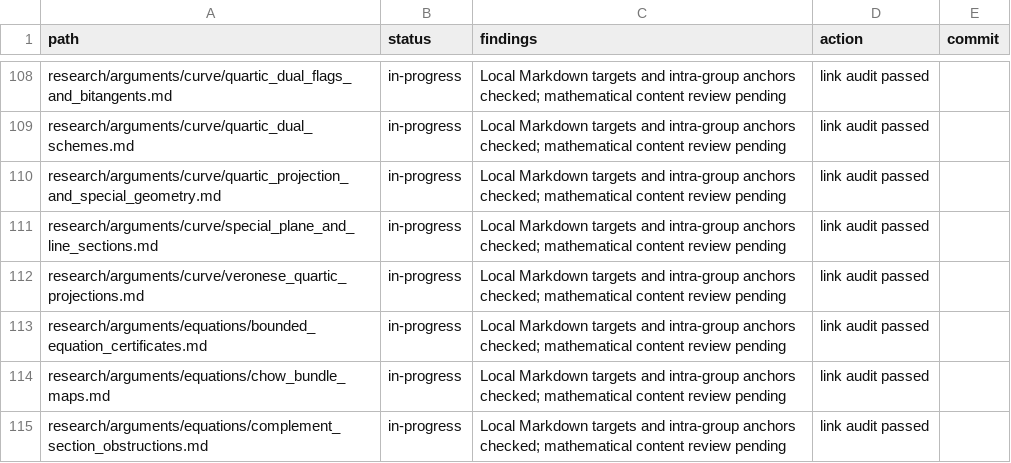
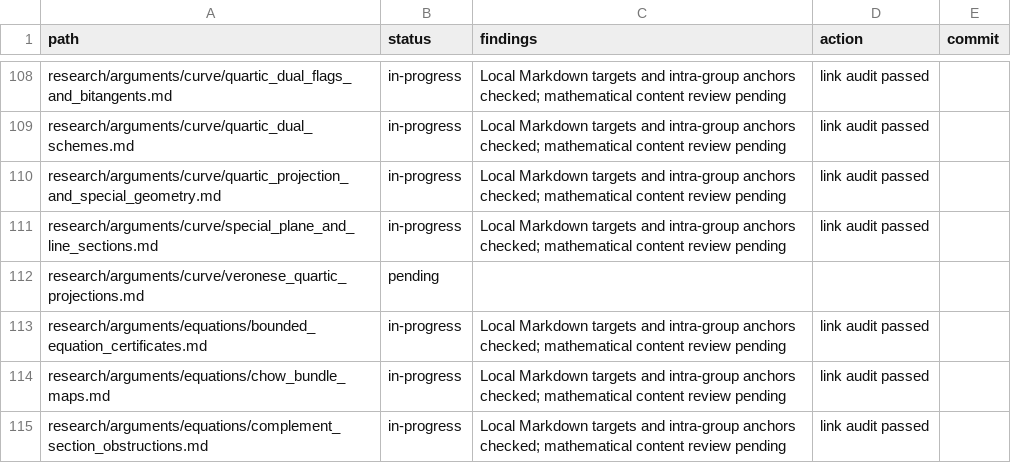
Before and after one commit to markluxton1/STCI, a CSV file: tmp/current_math_review_manifest.csv, drawn as a sheet; only a part is shown, gaps mark what is left out.

Commit message:
Correct curve review scope to eight inspected documents

```diff
--- a/tmp/current_math_review_manifest.csv
+++ b/tmp/current_math_review_manifest.csv
@@ -111,3 +111,3 @@ path,status,findings,action,commit
 "research/arguments/curve/special_plane_and_line_sections.md","in-progress","Local Markdown targets and intra-group anchors checked; mathematical content review pending","link audit passed",""
-"research/arguments/curve/veronese_quartic_projections.md","in-progress","Local Markdown targets and intra-group anchors checked; mathematical content review pending","link audit passed",""
+"research/arguments/curve/veronese_quartic_projections.md","pending","","",""
 "research/arguments/equations/bounded_equation_certificates.md","in-progress","Local Markdown targets and intra-group anchors checked; mathematical content review pending","link audit passed",""
```
